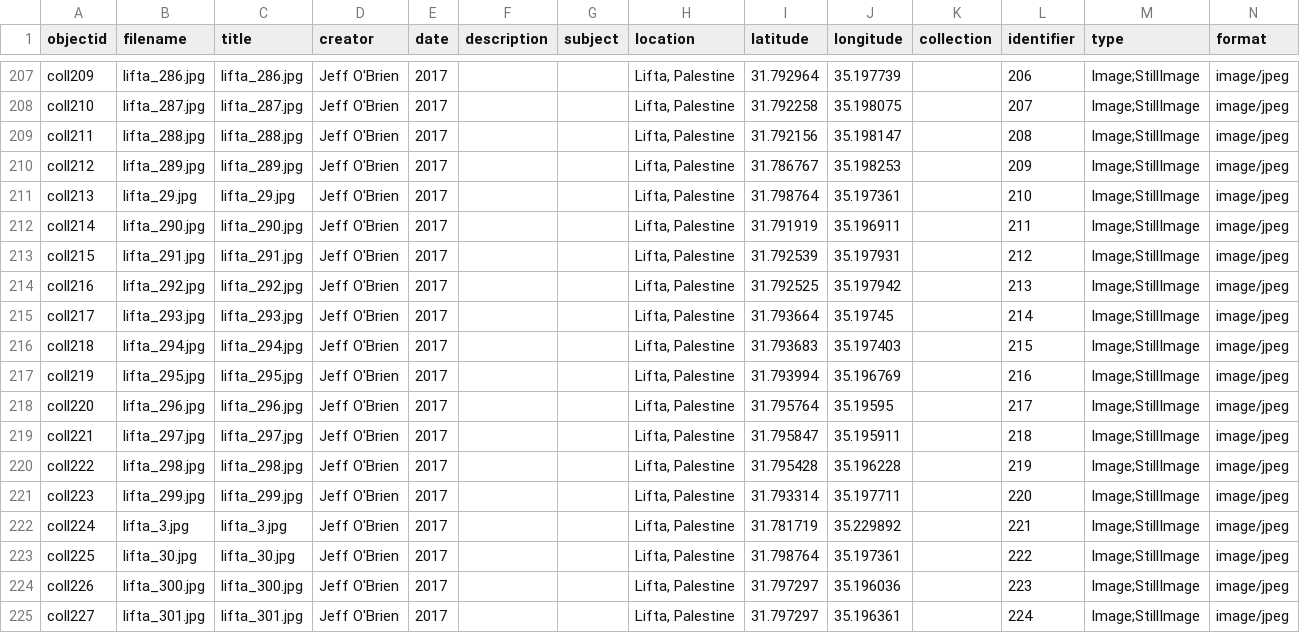
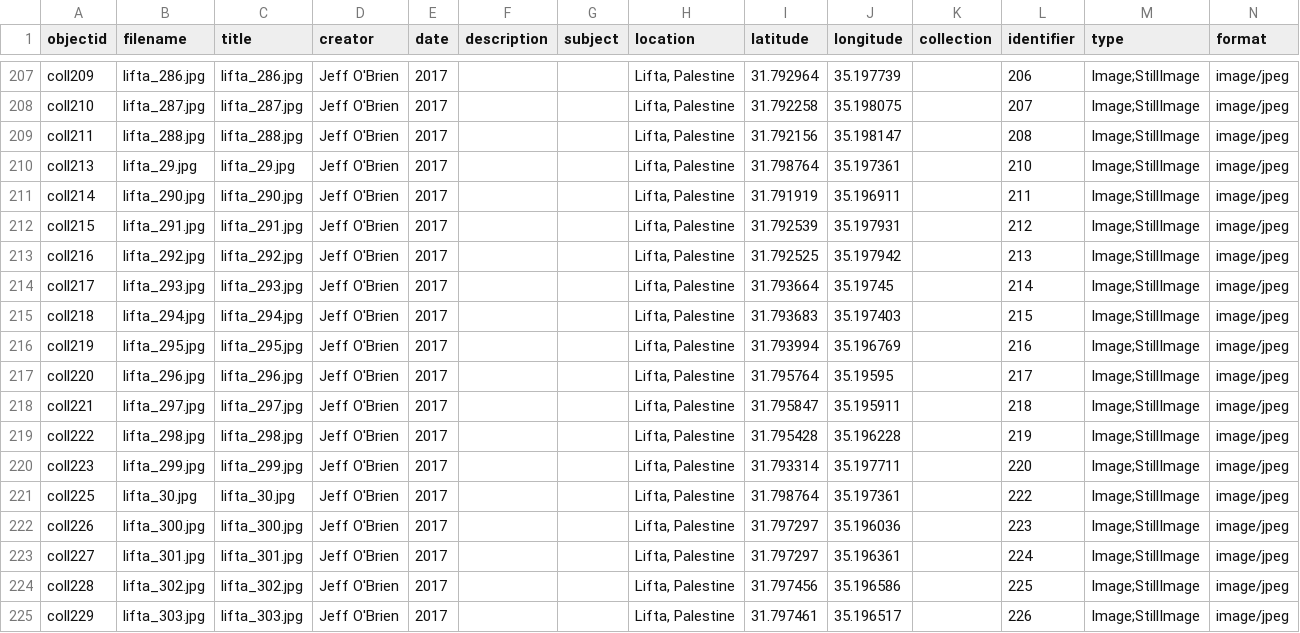
Before and after one commit to writingafterthedisaster/collection, a CSV file: _data/lifta.csv (was _data/lifta-data.csv), drawn as a sheet; only a part is shown, gaps mark what is left out; the shorter side is filled out with more unchanged rows; rows hold the shown columns only; the diff names each change by its address in the sheet, - before the commit and + after, or states it on an @@ line.

Commit message:
remove 2 images; update theme

```diff
--- a/_data/lifta-data.csv
+++ b/_data/lifta.csv
-row 210: coll212 | lifta_289.jpg | lifta_289.jpg | Jeff O'Brien | 2017 |  |  | Lifta, Palestine | 31.786767 | 35.198253 |  | 209 | Image;StillImage | image/jpeg
-row 222: coll224 | lifta_3.jpg | lifta_3.jpg | Jeff O'Brien | 2017 |  |  | Lifta, Palestine | 31.781719 | 35.229892 |  | 221 | Image;StillImage | image/jpeg
```
Also changed, not shown: 2 other files.
